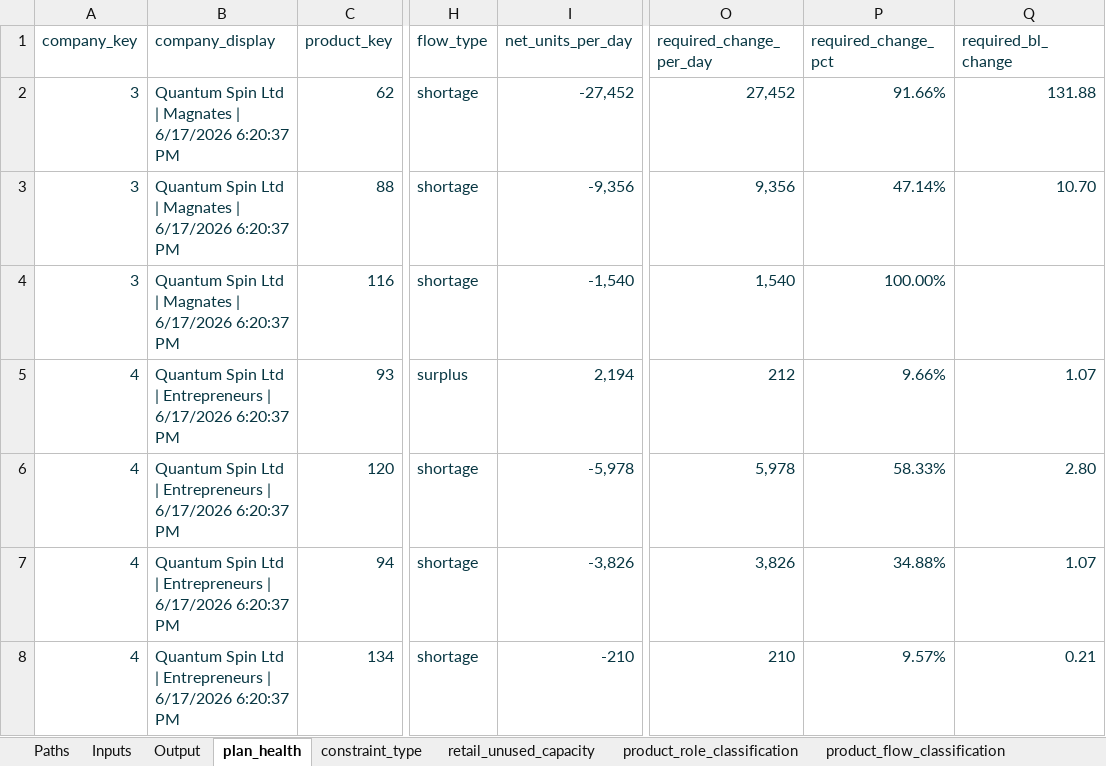
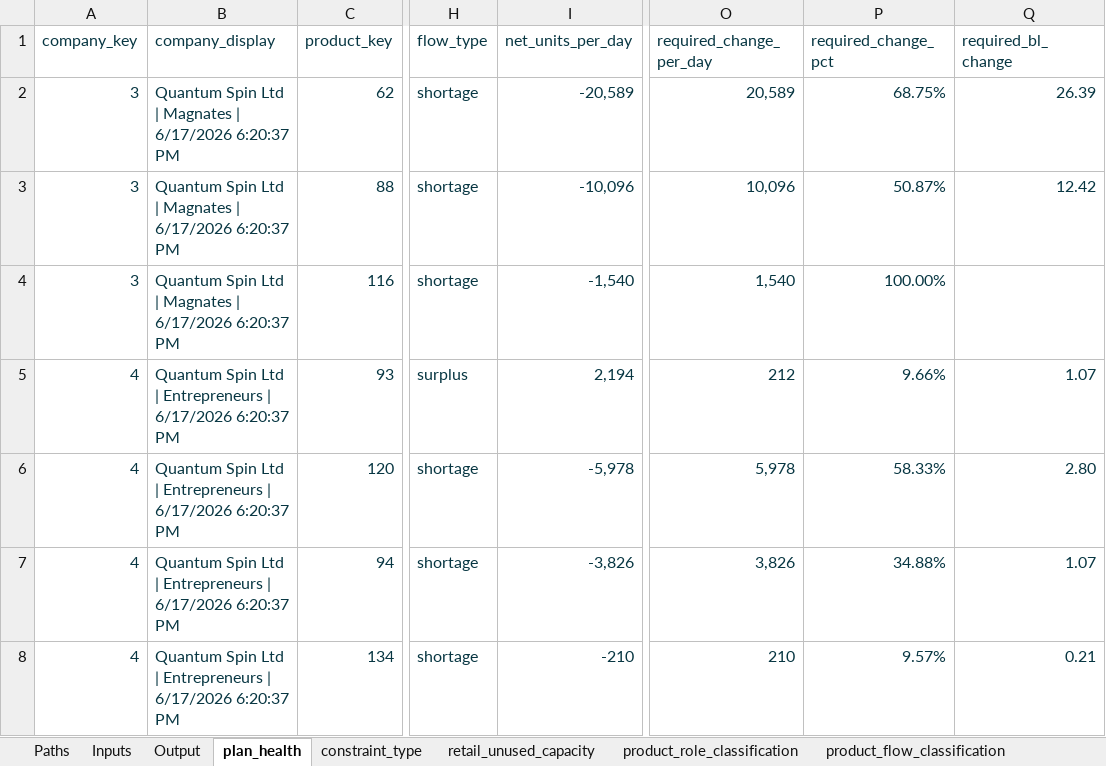
Before and after one commit to dandennison84/simco-planner, an Excel workbook: tools/template/Template.xlsm, sheet plan_health, drawn as a sheet; only a part is shown, gaps mark what is left out; values as stored, in another font and other column widths than the file's, no borders; table styles not drawn; the diff names each change by its address in the sheet, - before the commit and + after, or states it on an @@ line.

Commit message:
feat(production): add per-product abundance support for extractive buildings
- Introduced abundance on production_plan at (company, slot, product) grain
- Applied abundance as a multiplier in production_resolution output calculation
- Defaulted abundance to 1.0 for non-extractive or unspecified rows
- Updated production_intent to include building_key and reflect abundance-adjusted output
- Removed UI-layer enabled filtering from engine (now handled at export boundary)
- Validated output against in-game production values for mines

Correctly models Sim Companies abundance mechanics where quantity and unit cost vary by resource per building slot

```diff
--- a/tools/template/Template.xlsm (sheet plan_health)
+++ b/tools/template/Template.xlsm (sheet plan_health)
-I2 (net_units_per_day): -27,452
+I2 (net_units_per_day): -20,589
-O2 (required_change_per_day): 27,452
+O2 (required_change_per_day): 20,589
-P2 (required_change_pct): 91.66%
+P2 (required_change_pct): 68.75%
-Q2 (required_bl_change): 131.88
+Q2 (required_bl_change): 26.39
-I3 (net_units_per_day): -9,356
+I3 (net_units_per_day): -10,096
-O3 (required_change_per_day): 9,356
+O3 (required_change_per_day): 10,096
-P3 (required_change_pct): 47.14%
+P3 (required_change_pct): 50.87%
-Q3 (required_bl_change): 10.70
+Q3 (required_bl_change): 12.42
```
Also changed, not shown: sheet Inputs, sheet production_intent, sheet balance_plan, sheet allocation_summary, sheet clearing_result, sheet product_bom_demand_detail, 1 more sheet, 3 other files.
